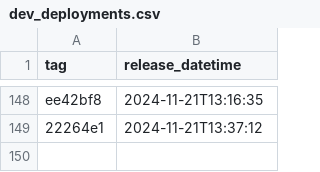
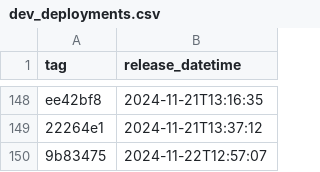
Before and after one commit to NHSDigital/eps-prescription-tracker-ui, a CSV file: _data/dev_deployments.csv, drawn as a sheet; only a part is shown, gaps mark what is left out; the diff names each change by its address in the sheet, - before the commit and + after, or states it on an @@ line.

```diff
--- a/_data/dev_deployments.csv
+++ b/_data/dev_deployments.csv
+row 150: 9b83475 | 2024-11-22T12:57:07
```
Also changed, not shown: 1 other file.
